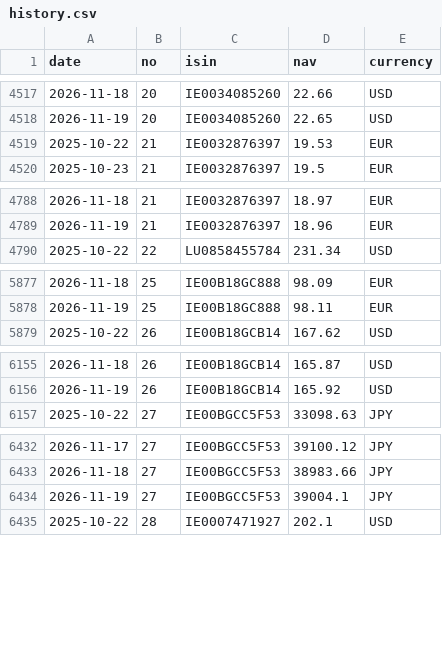
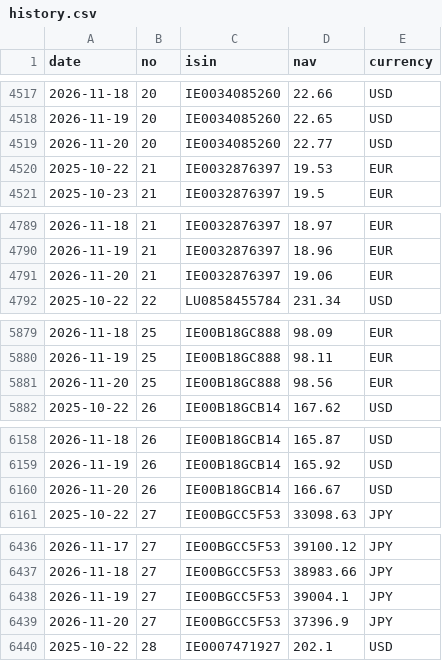
Before and after one commit to Arshad-investment/Fund-Tracker, a CSV file: data/history.csv, drawn as a sheet; only a part is shown, gaps mark what is left out; the diff covers the shown part only.

```diff
--- a/data/history.csv
+++ b/data/history.csv
@@ -4518,2 +4518,3 @@ date,no,isin,nav,currency
 2026-11-19,20,IE0034085260,22.65,USD
+2026-11-20,20,IE0034085260,22.77,USD
 2025-10-22,21,IE0032876397,19.53,EUR
@@ -4789,2 +4790,3 @@ date,no,isin,nav,currency
 2026-11-19,21,IE0032876397,18.96,EUR
+2026-11-20,21,IE0032876397,19.06,EUR
 2025-10-22,22,LU0858455784,231.34,USD
@@ -5878,2 +5880,3 @@ date,no,isin,nav,currency
 2026-11-19,25,IE00B18GC888,98.11,EUR
+2026-11-20,25,IE00B18GC888,98.56,EUR
 2025-10-22,26,IE00B18GCB14,167.62,USD
@@ -6156,2 +6159,3 @@ date,no,isin,nav,currency
 2026-11-19,26,IE00B18GCB14,165.92,USD
+2026-11-20,26,IE00B18GCB14,166.67,USD
 2025-10-22,27,IE00BGCC5F53,33098.63,JPY
@@ -6434,2 +6438,3 @@ date,no,isin,nav,currency
 2026-11-19,27,IE00BGCC5F53,39004.1,JPY
+2026-11-20,27,IE00BGCC5F53,37396.9,JPY
 2025-10-22,28,IE0007471927,202.1,USD
```
Also changed, not shown: 1 added row elsewhere in this file, 1 other file.
